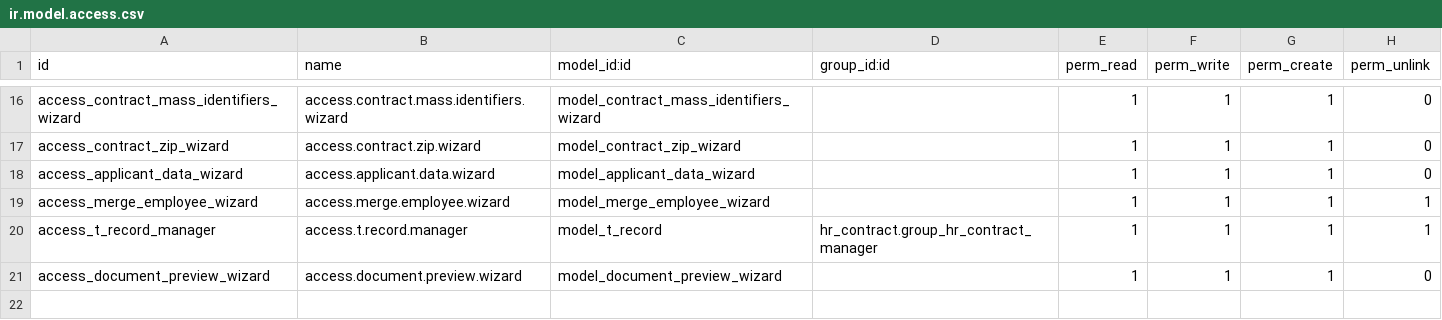
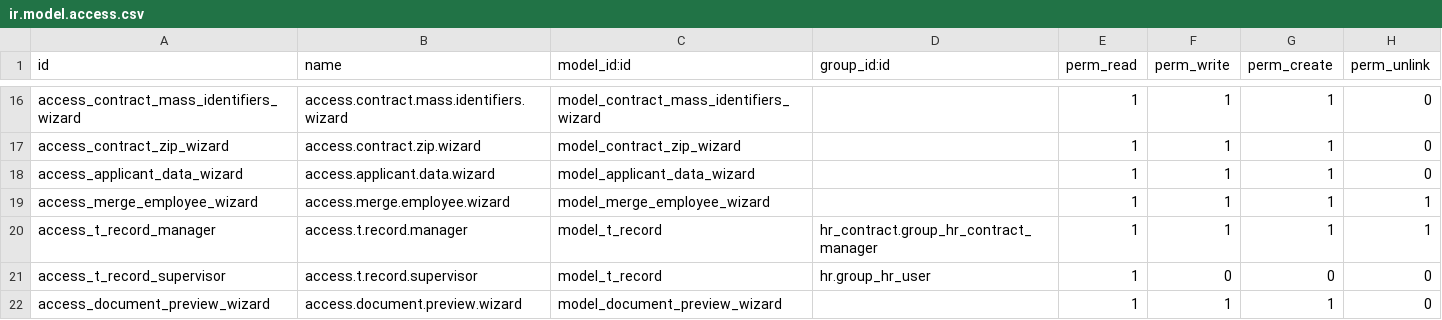
Before and after one commit to IsraelSan24/odoo_mkt, a CSV file: mkt_recruitment/security/ir.model.access.csv, drawn as a sheet; only a part is shown, gaps mark what is left out; the diff names each change by its address in the sheet, - before the commit and + after, or states it on an @@ line.

```diff
--- a/mkt_recruitment/security/ir.model.access.csv
+++ b/mkt_recruitment/security/ir.model.access.csv
+row 21: access_t_record_supervisor | access.t.record.supervisor | model_t_record | hr.group_hr_user | 1 | 0 | 0 | 0
```
Also changed, not shown: 6 other files.
